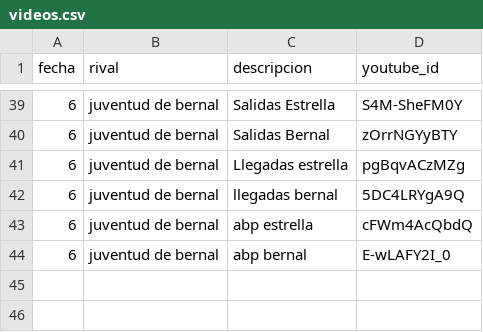
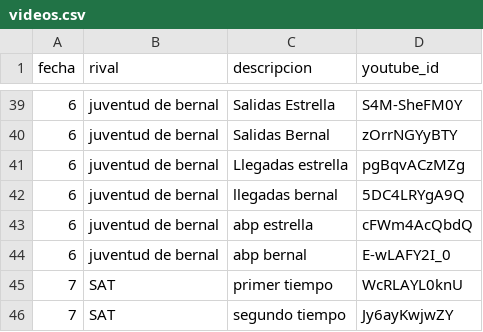
Before and after one commit to oyhenart/Estrella-Berisso-Analytics, a CSV file: code/data/videos.csv, drawn as a sheet; only a part is shown, gaps mark what is left out; the diff names each change by its address in the sheet, - before the commit and + after, or states it on an @@ line.

Commit message:
Add new SAT video entries to videos.csv

```diff
--- a/code/data/videos.csv
+++ b/code/data/videos.csv
+row 45: 7 | SAT | primer tiempo | WcRLAYL0knU
+row 46: 7 | SAT | segundo tiempo | Jy6ayKwjwZY
```
